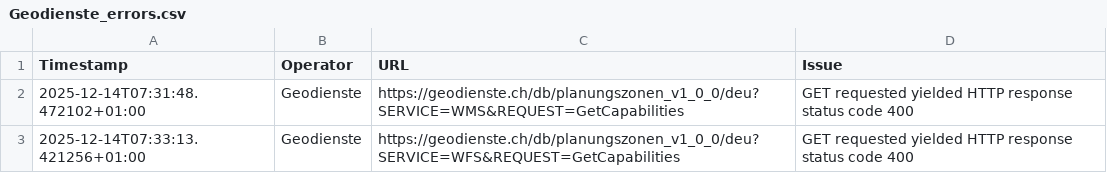
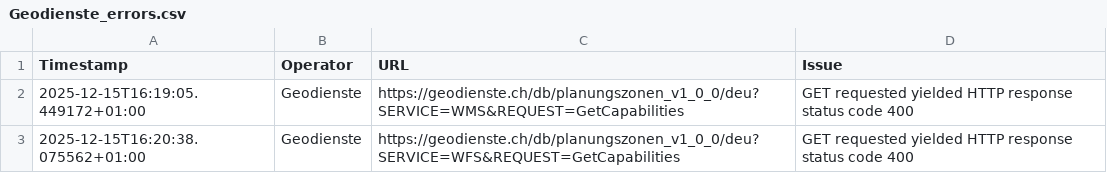
Before and after one commit to FHNW-IGEO/Geoharvester, a CSV file: scraper/tools/Geodienste_errors.csv, drawn as a sheet.

```diff
--- a/scraper/tools/Geodienste_errors.csv
+++ b/scraper/tools/Geodienste_errors.csv
@@ -1,3 +1,3 @@
 Timestamp,Operator,URL,Issue
-2025-12-14T07:31:48.472102+01:00,Geodienste,https://geodienste.ch/db/planungszonen_v1_0_0/deu?SERVICE=WMS&REQUEST=GetCapabilities,"GET requested yielded HTTP response status code 400"
-2025-12-14T07:33:13.421256+01:00,Geodienste,https://geodienste.ch/db/planungszonen_v1_0_0/deu?SERVICE=WFS&REQUEST=GetCapabilities,"GET requested yielded HTTP response status code 400"
+2025-12-15T16:19:05.449172+01:00,Geodienste,https://geodienste.ch/db/planungszonen_v1_0_0/deu?SERVICE=WMS&REQUEST=GetCapabilities,"GET requested yielded HTTP response status code 400"
+2025-12-15T16:20:38.075562+01:00,Geodienste,https://geodienste.ch/db/planungszonen_v1_0_0/deu?SERVICE=WFS&REQUEST=GetCapabilities,"GET requested yielded HTTP response status code 400"
```
Also changed, not shown: scraper/tools/KT_FR_errors.csv, scraper/tools/KT_GR_errors.csv, 6 other files.
